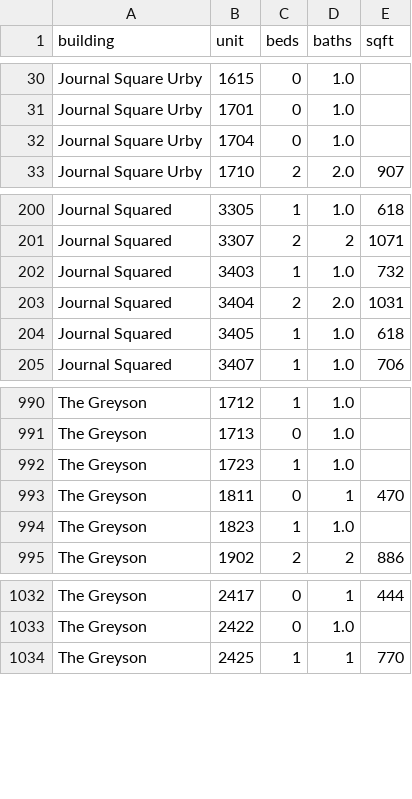
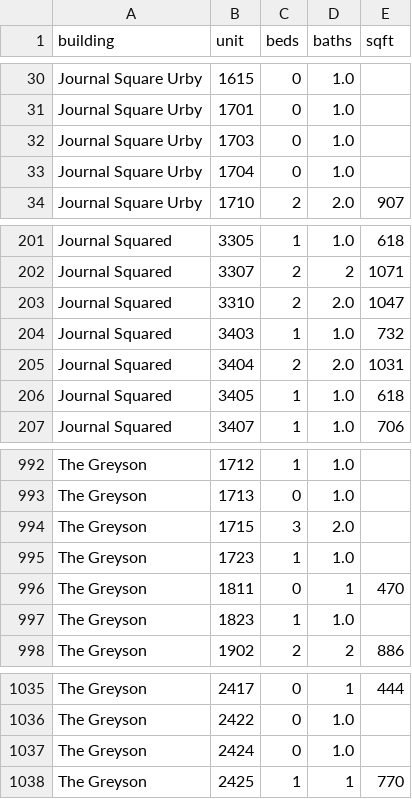
Before and after one commit to akski87/market-monitor, a CSV file: markets/journal-square/data/exports/physical_attributes.csv, drawn as a sheet; only a part is shown, gaps mark what is left out.

```diff
--- a/markets/journal-square/data/exports/physical_attributes.csv
+++ b/markets/journal-square/data/exports/physical_attributes.csv
@@ -31,2 +31,3 @@ Journal Square Urby,1615,0,1.0,
 Journal Square Urby,1701,0,1.0,
+Journal Square Urby,1703,0,1.0,
 Journal Square Urby,1704,0,1.0,
@@ -201,2 +202,3 @@ Journal Squared,3305,1,1.0,618
 Journal Squared,3307,2,2,1071
+Journal Squared,3310,2,2.0,1047
 Journal Squared,3403,1,1.0,732
@@ -991,2 +993,3 @@ The Greyson,1712,1,1.0,
 The Greyson,1713,0,1.0,
+The Greyson,1715,3,2.0,
 The Greyson,1723,1,1.0,
@@ -1033,2 +1036,3 @@ The Greyson,2417,0,1,444
 The Greyson,2422,0,1.0,
+The Greyson,2424,0,1.0,
 The Greyson,2425,1,1,770
```
Also changed, not shown: markets/journal-square/data/exports/timeseries.csv, markets/journal-square/data/exports/units_12mo.csv, 26 other files.
